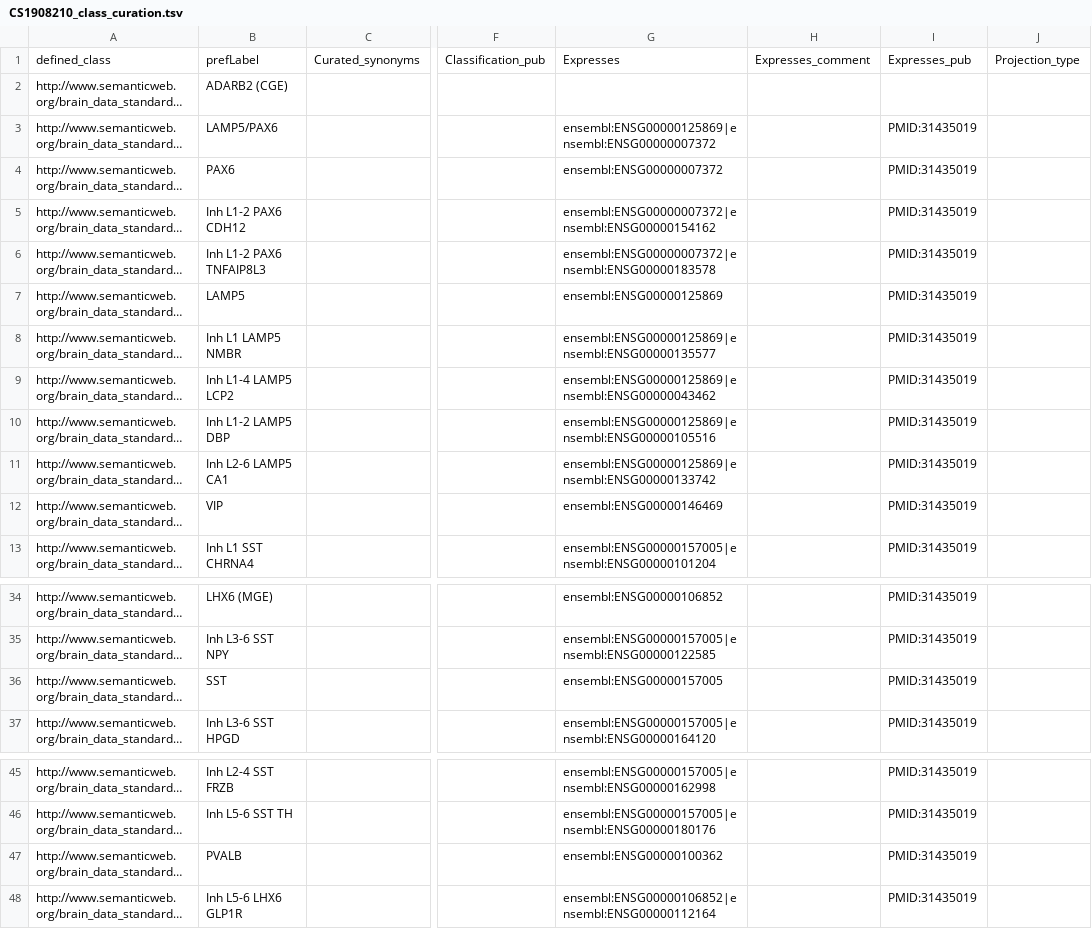
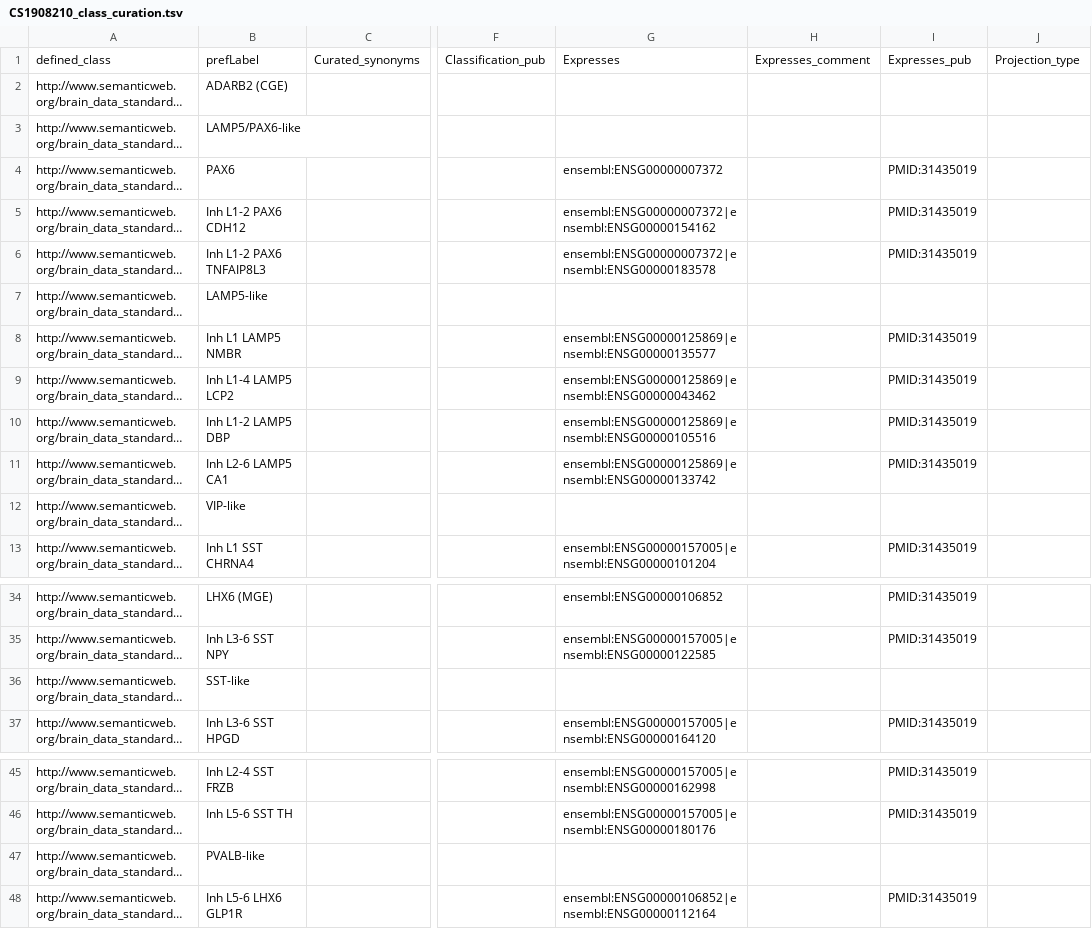
Before and after one commit to obophenotype/brain_data_standards_ontologies, a TSV file: src/patterns/data/default/CS1908210_class_curation.tsv, drawn as a sheet; only a part is shown, gaps mark what is left out; long unchanged cells end in …; the diff names each change by its address in the sheet, - before the commit and + after, or states it on an @@ line.

Commit message:
X-like implementation

```diff
--- a/src/patterns/data/default/CS1908210_class_curation.tsv
+++ b/src/patterns/data/default/CS1908210_class_curation.tsv
-B3: LAMP5/PAX6
+B3: LAMP5/PAX6-like
-G3: ensembl:ENSG00000125869|ensembl:ENSG00000007372
+G3: (empty)
-I3: PMID:31435019
+I3: (empty)
-B7: LAMP5
+B7: LAMP5-like
-G7: ensembl:ENSG00000125869
+G7: (empty)
-I7: PMID:31435019
+I7: (empty)
-B12: VIP
+B12: VIP-like
-G12: ensembl:ENSG00000146469
+G12: (empty)
-I12: PMID:31435019
+I12: (empty)
-B36: SST
+B36: SST-like
-G36: ensembl:ENSG00000157005
+G36: (empty)
-I36: PMID:31435019
+I36: (empty)
-B47: PVALB
+B47: PVALB-like
-G47: ensembl:ENSG00000100362
+G47: (empty)
-I47: PMID:31435019
+I47: (empty)
```
